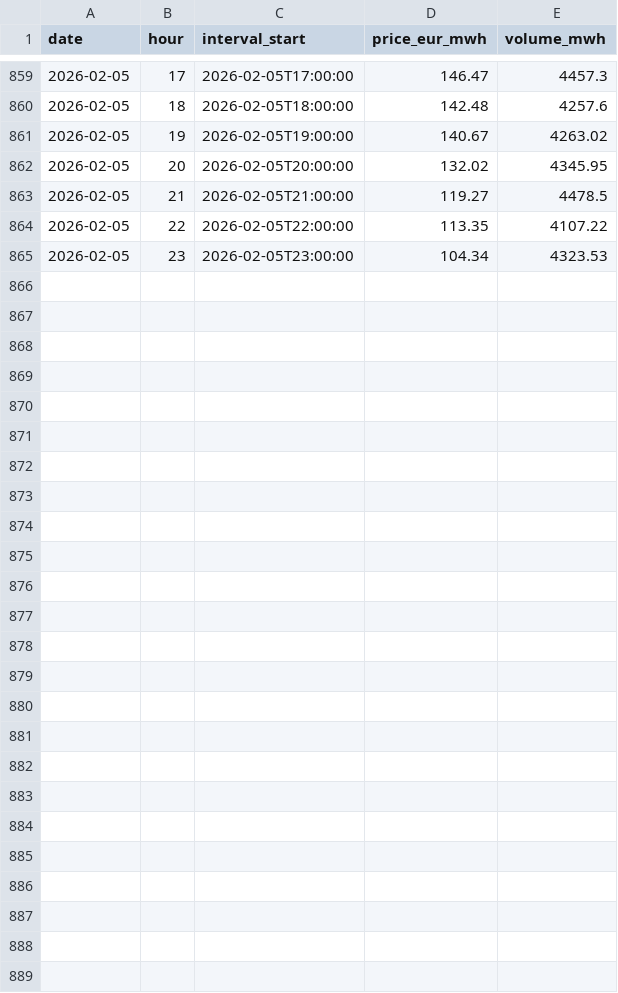
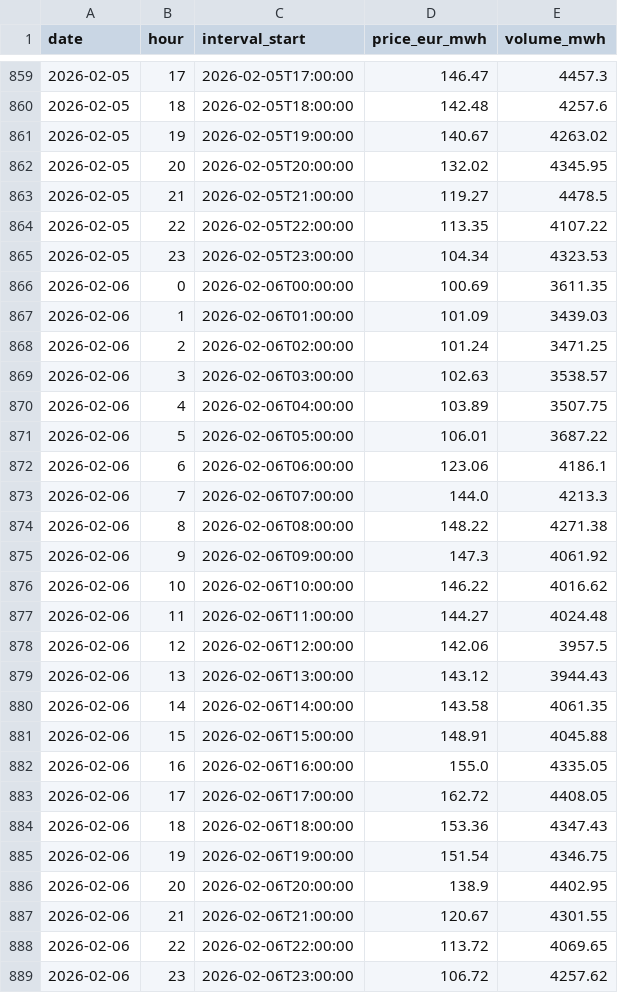
Before and after one commit to stranma/algo-energy-web, a CSV file: data/hourly/2026.csv, drawn as a sheet; only a part is shown, gaps mark what is left out; the diff names each change by its address in the sheet, - before the commit and + after, or states it on an @@ line.

```diff
--- a/data/hourly/2026.csv
+++ b/data/hourly/2026.csv
+row 866: 2026-02-06 | 0 | 2026-02-06T00:00:00 | 100.69 | 3611.35
+row 867: 2026-02-06 | 1 | 2026-02-06T01:00:00 | 101.09 | 3439.03
+row 868: 2026-02-06 | 2 | 2026-02-06T02:00:00 | 101.24 | 3471.25
+row 869: 2026-02-06 | 3 | 2026-02-06T03:00:00 | 102.63 | 3538.57
+row 870: 2026-02-06 | 4 | 2026-02-06T04:00:00 | 103.89 | 3507.75
+row 871: 2026-02-06 | 5 | 2026-02-06T05:00:00 | 106.01 | 3687.22
+row 872: 2026-02-06 | 6 | 2026-02-06T06:00:00 | 123.06 | 4186.1
+row 873: 2026-02-06 | 7 | 2026-02-06T07:00:00 | 144.0 | 4213.3
+row 874: 2026-02-06 | 8 | 2026-02-06T08:00:00 | 148.22 | 4271.38
+row 875: 2026-02-06 | 9 | 2026-02-06T09:00:00 | 147.3 | 4061.92
+row 876: 2026-02-06 | 10 | 2026-02-06T10:00:00 | 146.22 | 4016.62
+row 877: 2026-02-06 | 11 | 2026-02-06T11:00:00 | 144.27 | 4024.48
+row 878: 2026-02-06 | 12 | 2026-02-06T12:00:00 | 142.06 | 3957.5
+row 879: 2026-02-06 | 13 | 2026-02-06T13:00:00 | 143.12 | 3944.43
+row 880: 2026-02-06 | 14 | 2026-02-06T14:00:00 | 143.58 | 4061.35
+row 881: 2026-02-06 | 15 | 2026-02-06T15:00:00 | 148.91 | 4045.88
+row 882: 2026-02-06 | 16 | 2026-02-06T16:00:00 | 155.0 | 4335.05
+row 883: 2026-02-06 | 17 | 2026-02-06T17:00:00 | 162.72 | 4408.05
+row 884: 2026-02-06 | 18 | 2026-02-06T18:00:00 | 153.36 | 4347.43
+row 885: 2026-02-06 | 19 | 2026-02-06T19:00:00 | 151.54 | 4346.75
+row 886: 2026-02-06 | 20 | 2026-02-06T20:00:00 | 138.9 | 4402.95
+row 887: 2026-02-06 | 21 | 2026-02-06T21:00:00 | 120.67 | 4301.55
+row 888: 2026-02-06 | 22 | 2026-02-06T22:00:00 | 113.72 | 4069.65
+row 889: 2026-02-06 | 23 | 2026-02-06T23:00:00 | 106.72 | 4257.62
```
Also changed, not shown: data/qh/2026.csv.
